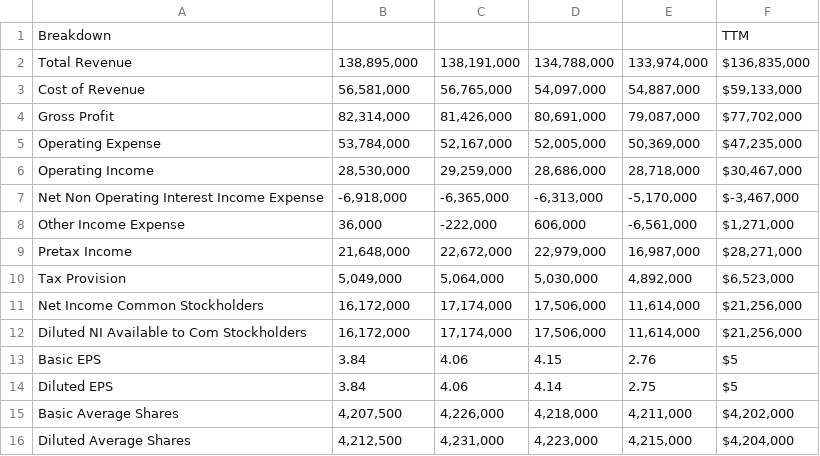
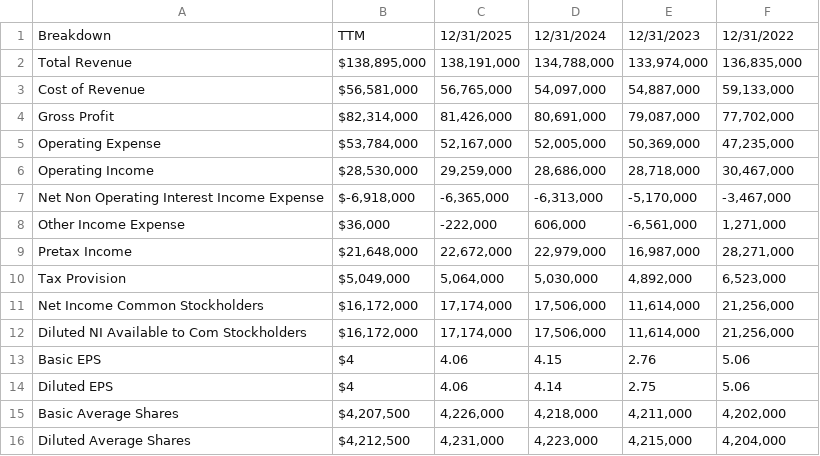
Before and after one commit to crsellinger/NW-Data-Analytics-Capstone, a CSV file: Financials_Data.csv, drawn as a sheet; only a part is shown; the diff covers the shown part only.

Commit message:
Data collection complete

```diff
--- a/Financials_Data.csv
+++ b/Financials_Data.csv
@@ -1,16 +1,16 @@
-Breakdown,,,,,TTM
-Total Revenue,"138,895,000","138,191,000","134,788,000","133,974,000","$136,835,000"
-Cost of Revenue,"56,581,000","56,765,000","54,097,000","54,887,000","$59,133,000"
-Gross Profit,"82,314,000","81,426,000","80,691,000","79,087,000","$77,702,000"
-Operating Expense,"53,784,000","52,167,000","52,005,000","50,369,000","$47,235,000"
-Operating Income,"28,530,000","29,259,000","28,686,000","28,718,000","$30,467,000"
-Net Non Operating Interest Income Expense,"-6,918,000","-6,365,000","-6,313,000","-5,170,000","$-3,467,000"
-Other Income Expense,"36,000","-222,000","606,000","-6,561,000","$1,271,000"
-Pretax Income,"21,648,000","22,672,000","22,979,000","16,987,000","$28,271,000"
-Tax Provision,"5,049,000","5,064,000","5,030,000","4,892,000","$6,523,000"
-Net Income Common Stockholders,"16,172,000","17,174,000","17,506,000","11,614,000","$21,256,000"
-Diluted NI Available to Com Stockholders,"16,172,000","17,174,000","17,506,000","11,614,000","$21,256,000"
-Basic EPS,3.84,4.06,4.15,2.76,$5
-Diluted EPS,3.84,4.06,4.14,2.75,$5
-Basic Average Shares,"4,207,500","4,226,000","4,218,000","4,211,000","$4,202,000"
-Diluted Average Shares,"4,212,500","4,231,000","4,223,000","4,215,000","$4,204,000"
+Breakdown,TTM,12/31/2025,12/31/2024,12/31/2023,12/31/2022
+Total Revenue,"$138,895,000","138,191,000","134,788,000","133,974,000","136,835,000"
+Cost of Revenue,"$56,581,000","56,765,000","54,097,000","54,887,000","59,133,000"
+Gross Profit,"$82,314,000","81,426,000","80,691,000","79,087,000","77,702,000"
+Operating Expense,"$53,784,000","52,167,000","52,005,000","50,369,000","47,235,000"
+Operating Income,"$28,530,000","29,259,000","28,686,000","28,718,000","30,467,000"
+Net Non Operating Interest Income Expense,"$-6,918,000","-6,365,000","-6,313,000","-5,170,000","-3,467,000"
+Other Income Expense,"$36,000","-222,000","606,000","-6,561,000","1,271,000"
+Pretax Income,"$21,648,000","22,672,000","22,979,000","16,987,000","28,271,000"
+Tax Provision,"$5,049,000","5,064,000","5,030,000","4,892,000","6,523,000"
+Net Income Common Stockholders,"$16,172,000","17,174,000","17,506,000","11,614,000","21,256,000"
+Diluted NI Available to Com Stockholders,"$16,172,000","17,174,000","17,506,000","11,614,000","21,256,000"
+Basic EPS,$4,4.06,4.15,2.76,5.06
+Diluted EPS,$4,4.06,4.14,2.75,5.06
+Basic Average Shares,"$4,207,500","4,226,000","4,218,000","4,211,000","4,202,000"
+Diluted Average Shares,"$4,212,500","4,231,000","4,223,000","4,215,000","4,204,000"
```
Also changed, not shown: 34 edited cells elsewhere in this file, Key_Statistics_Data.csv, 1 other file.
